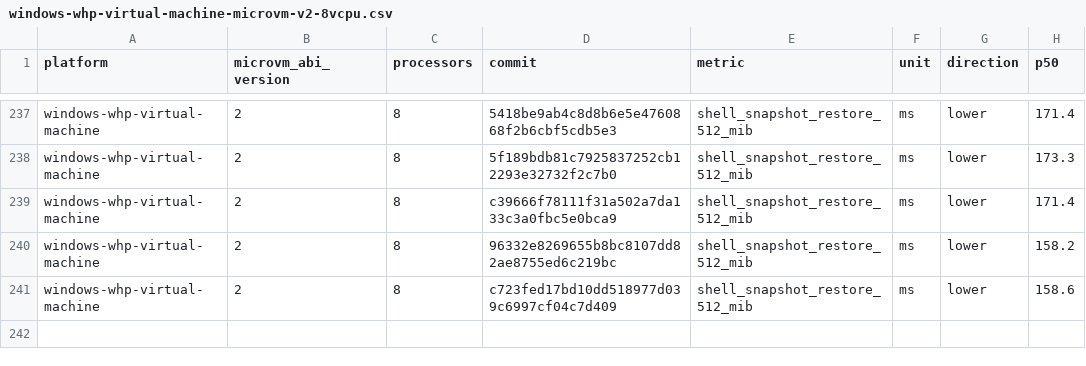
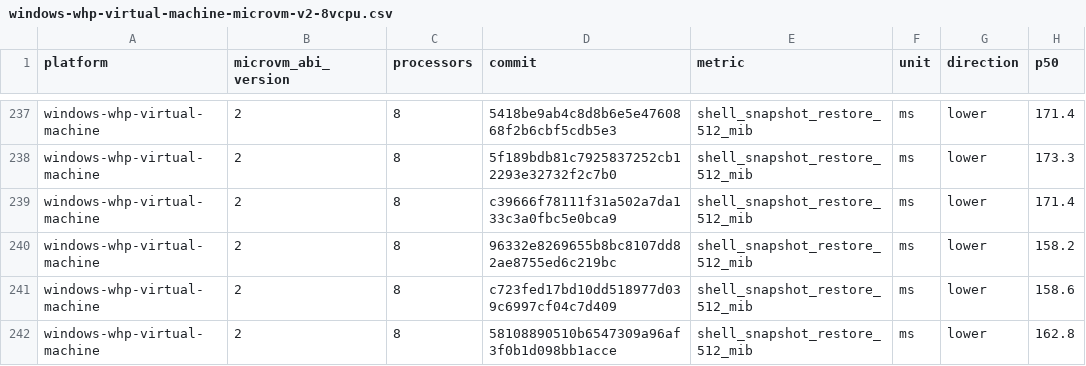
Before and after one commit to 56steve/nvx, a CSV file: data/windows-whp-virtual-machine-microvm-v2-8vcpu.csv, drawn as a sheet; only a part is shown, gaps mark what is left out.

```diff
--- a/data/windows-whp-virtual-machine-microvm-v2-8vcpu.csv
+++ b/data/windows-whp-virtual-machine-microvm-v2-8vcpu.csv
@@ -241 +241,2 @@ windows-whp-virtual-machine,2,8,96332e8269655b8bc8107dd82ae8755ed6c219bc,shell_s
 windows-whp-virtual-machine,2,8,c723fed17bd10dd518977d039c6997cf04c7d409,shell_snapshot_restore_512_mib,ms,lower,158.6
+windows-whp-virtual-machine,2,8,58108890510b6547309a96af3f0b1d098bb1acce,shell_snapshot_restore_512_mib,ms,lower,162.8
```
Also changed, not shown: data/linux-kvm-virtual-machine-microvm-v2-1vcpu.csv, data/linux-mshv-virtual-machine-microvm-v2-1vcpu.csv, 9 other files.
